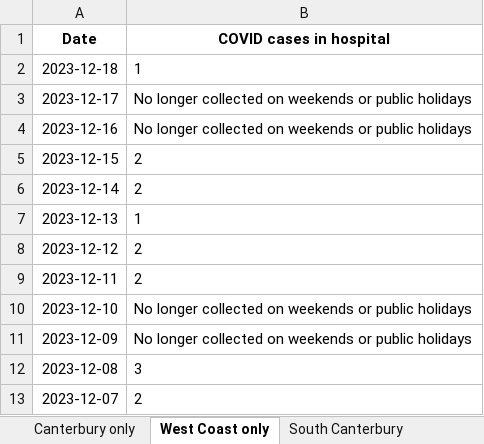
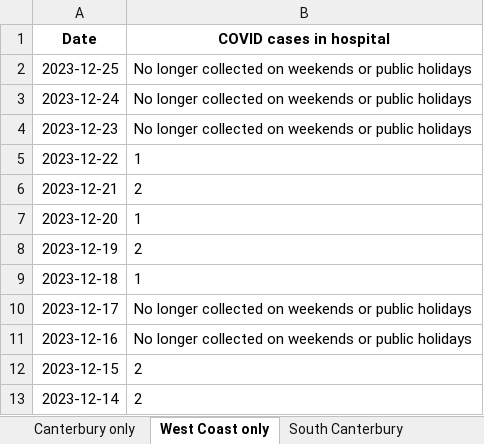
Before and after one commit to Staz/nz-covid19-data, an Excel workbook: data/moh/covid-cases-in-hospital-counts-location.xlsx, sheet West Coast only, drawn as a sheet; only a part is shown; the shorter side is filled out with more unchanged rows; values as stored, in another font and other column widths than the file's, no borders; the diff names each change by its address in the sheet, - before the commit and + after, or states it on an @@ line.

```diff
--- a/data/moh/covid-cases-in-hospital-counts-location.xlsx (sheet West Coast only)
+++ b/data/moh/covid-cases-in-hospital-counts-location.xlsx (sheet West Coast only)
+row 2: 2023-12-25 | No longer collected on weekends or public holidays
+row 3: 2023-12-24 | No longer collected on weekends or public holidays
+row 4: 2023-12-23 | No longer collected on weekends or public holidays
+row 5: 2023-12-22 | 1
+row 6: 2023-12-21 | 2
+row 7: 2023-12-20 | 1
+row 8: 2023-12-19 | 2
```
Also changed, not shown: sheet All districts, sheet Tairawhiti, sheet Wairarapa, sheet Whanganui, sheet South Canterbury, sheet Lakes, 17 more sheets, data/moh/covid-cases-counts-location.xlsx, 3 other files.
